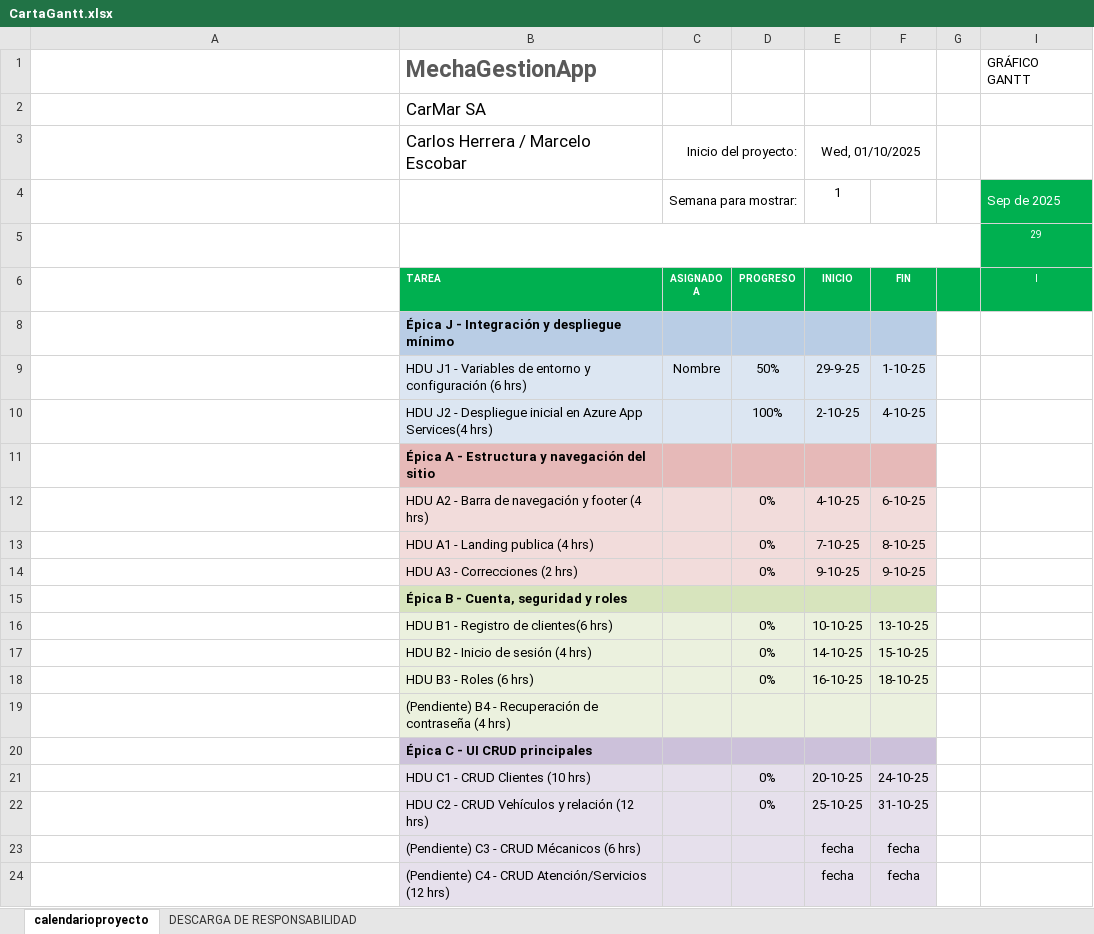
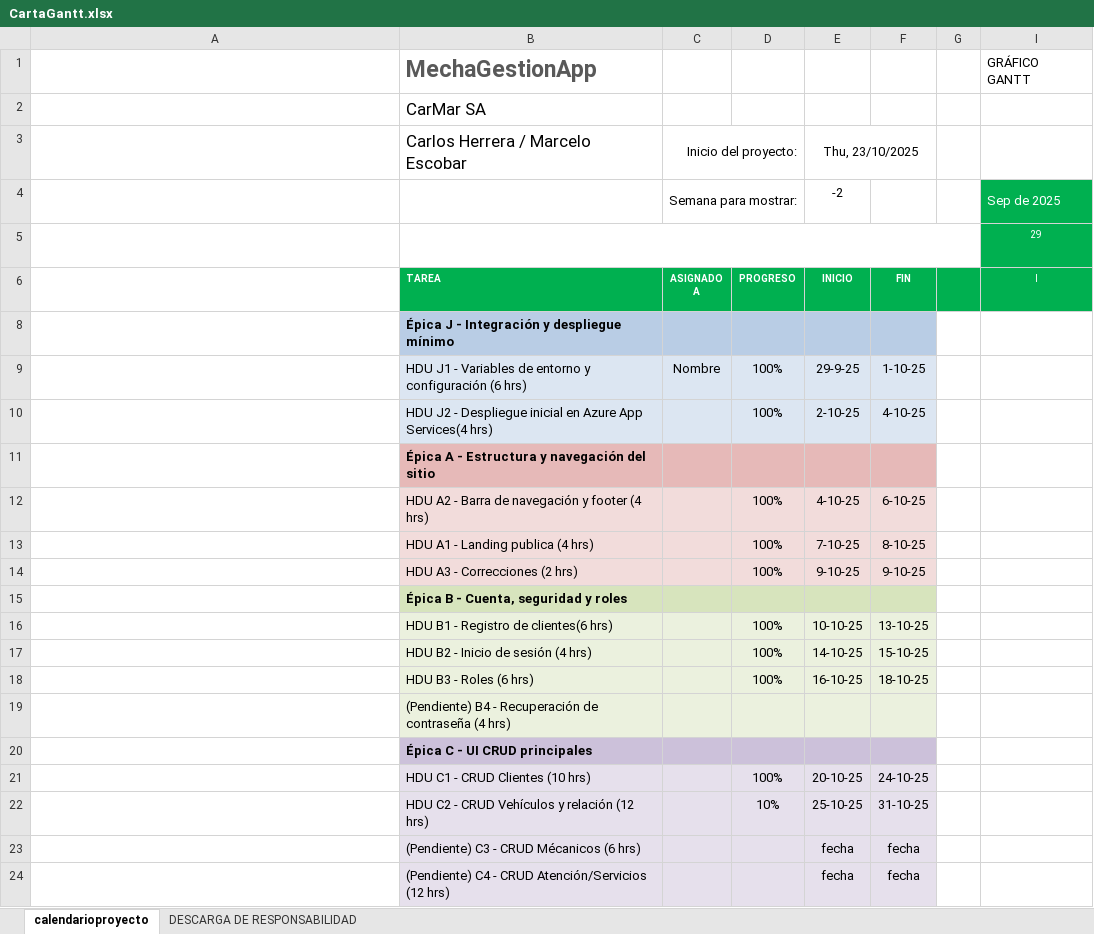
Before and after one commit to Sythrex/Capstone_grupo_4, an Excel workbook: Fase 1/Evidencias Grupales/CartaGantt.xlsx, sheet calendarioproyecto, drawn as a sheet; only a part is shown; long unchanged cells end in …; values as stored, in another font and other column widths than the file's, no borders; conditional formats not drawn; the diff names each change by its address in the sheet, - before the commit and + after, or states it on an @@ line.

Commit message:
Fase 2
Se actualiza carta gantt, archivos solicitados para fase 2

```diff
--- a/Fase 1/Evidencias Grupales/CartaGantt.xlsx (sheet calendarioproyecto)
+++ b/Fase 1/Evidencias Grupales/CartaGantt.xlsx (sheet calendarioproyecto)
-E3: Wed, 01/10/2025
+E3: Thu, 23/10/2025
-E4: 1
+E4: -2
-D9: 50%
+D9: 100%
-D12:D14: 0%
+D12:D14: 100%
-D16:D18: 0%
+D16:D18: 100%
-D21: 0%
+D21: 100%
-D22: 0%
+D22: 10%
```
Also changed, not shown: 5 other files.
